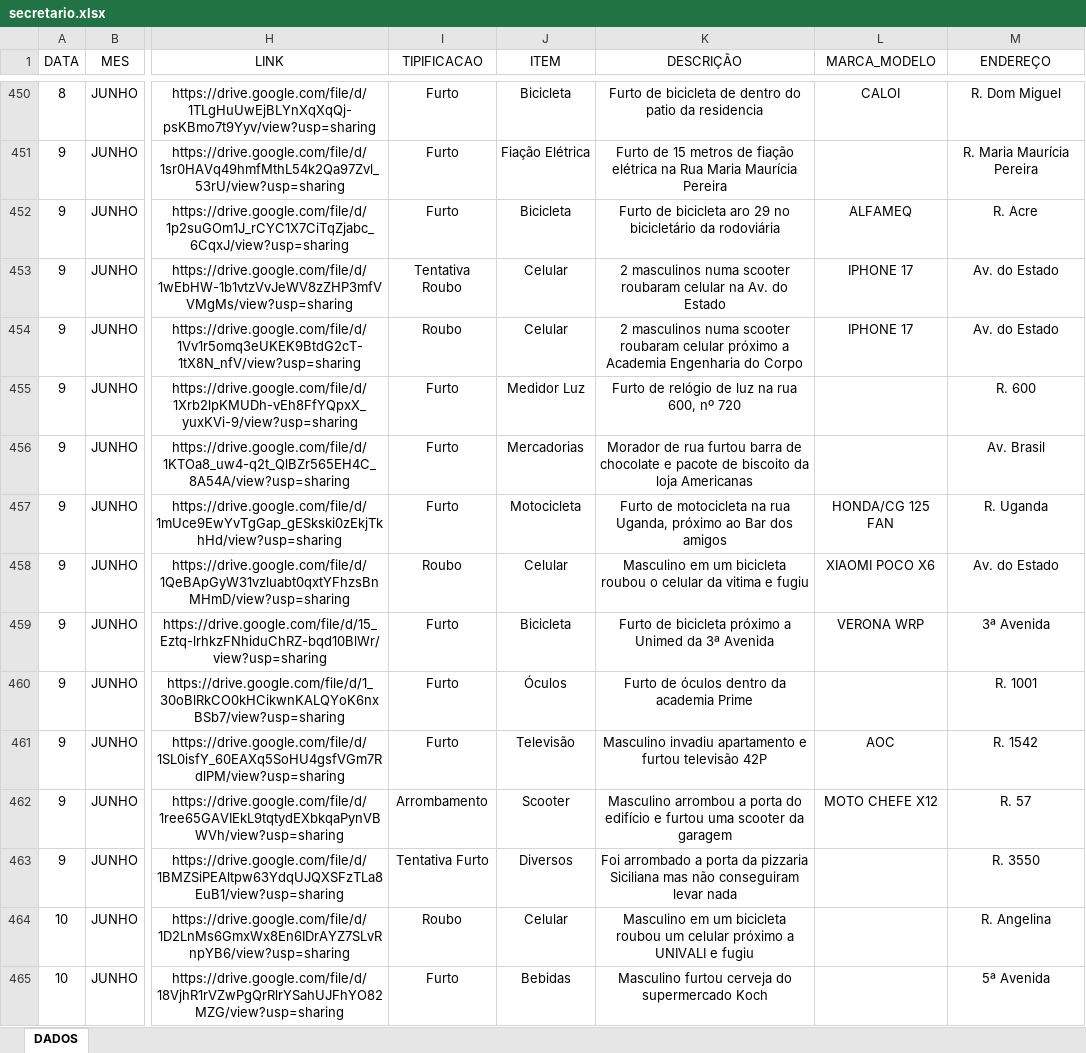
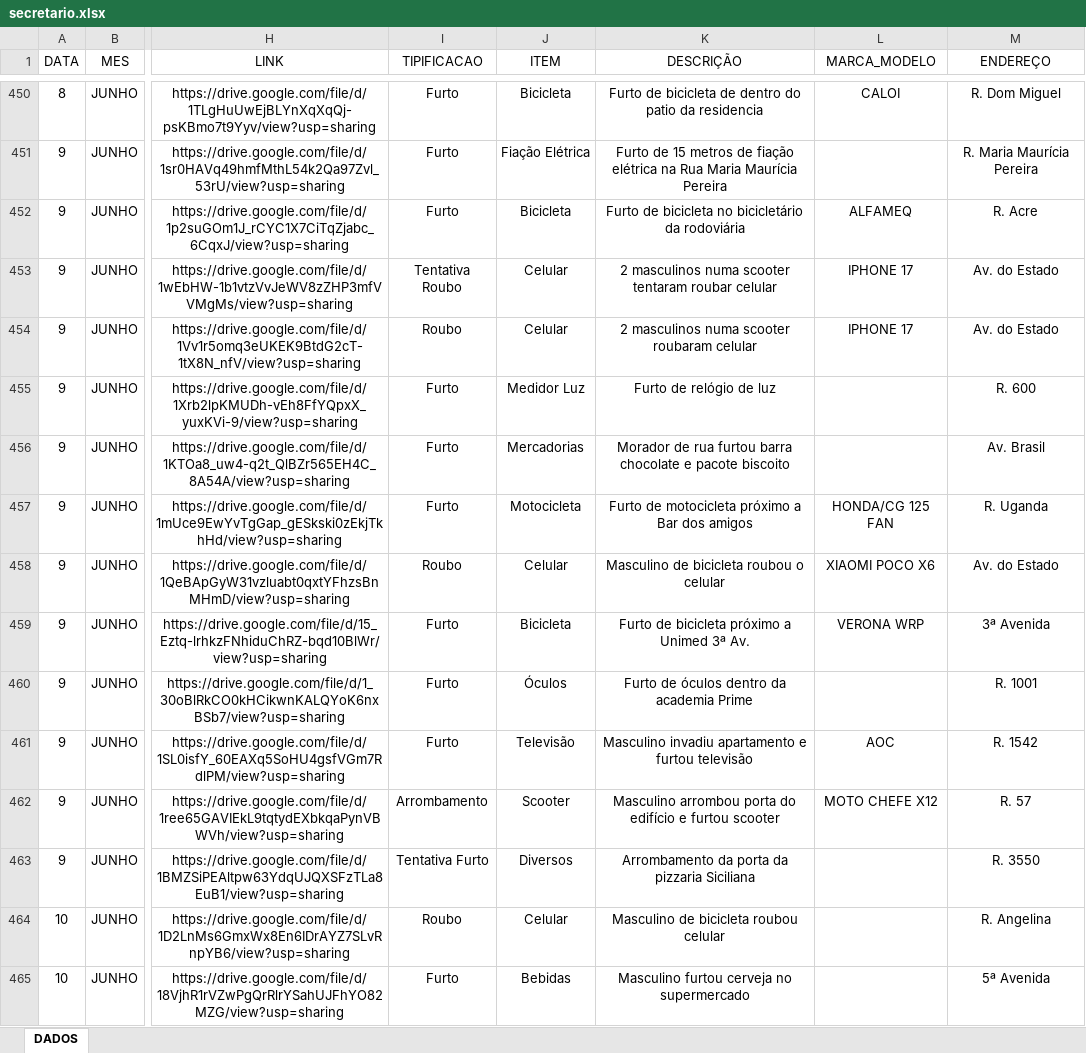
Before and after one commit to ronaldorocco/dashboard, an Excel workbook: secretario.xlsx, sheet DADOS, drawn as a sheet; only a part is shown, gaps mark what is left out; values as stored, in another font and other column widths than the file's, no borders; charts and pictures not drawn; the diff covers the shown part only; the diff names each change by its address in the sheet, - before the commit and + after, or states it on an @@ line.

```diff
--- a/secretario.xlsx (sheet DADOS)
+++ b/secretario.xlsx (sheet DADOS)
-K452 (DESCRIÇÃO): …de bicicleta aro 29 no bicicletário…
+K452 (DESCRIÇÃO): …de bicicleta no bicicletário…
-K453 (DESCRIÇÃO): …numa scooter roubaram celular na Av. do Estado
+K453 (DESCRIÇÃO): …numa scooter tentaram roubar celular
-K454 (DESCRIÇÃO): …roubaram celular próximo a Academia Engenharia do Corpo
+K454 (DESCRIÇÃO): …roubaram celular
-K455 (DESCRIÇÃO): Furto de relógio de luz na rua 600, nº 720
+K455 (DESCRIÇÃO): Furto de relógio de luz
-K456 (DESCRIÇÃO): …furtou barra de chocolate e pacote de biscoito da loja Americanas
+K456 (DESCRIÇÃO): …furtou barra chocolate e pacote biscoito
-K457 (DESCRIÇÃO): …de motocicleta na rua Uganda, próximo ao Bar dos…
+K457 (DESCRIÇÃO): …de motocicleta próximo a Bar dos…
-K458 (DESCRIÇÃO): Masculino em um bicicleta roubou o celular da vitima e fugiu
+K458 (DESCRIÇÃO): Masculino de bicicleta roubou o celular
-K459 (DESCRIÇÃO): …a Unimed da 3ª Avenida
+K459 (DESCRIÇÃO): …a Unimed 3ª Av.
-K461 (DESCRIÇÃO): …furtou televisão 42P
+K461 (DESCRIÇÃO): …furtou televisão
-K462 (DESCRIÇÃO): Masculino arrombou a porta do edifício e furtou uma scooter da garagem
+K462 (DESCRIÇÃO): Masculino arrombou porta do edifício e furtou scooter
-K463 (DESCRIÇÃO): Foi arrombado a porta da pizzaria Siciliana mas não conseguiram levar nada
+K463 (DESCRIÇÃO): Arrombamento da porta da pizzaria Siciliana
-K464 (DESCRIÇÃO): Masculino em um bicicleta roubou um celular próximo a UNIVALI e fugiu
+K464 (DESCRIÇÃO): Masculino de bicicleta roubou celular
-K465 (DESCRIÇÃO): Masculino furtou cerveja do supermercado Koch
+K465 (DESCRIÇÃO): Masculino furtou cerveja no supermercado
```
Also changed, not shown: 73 edited cells elsewhere in this sheet, 2 other files.
